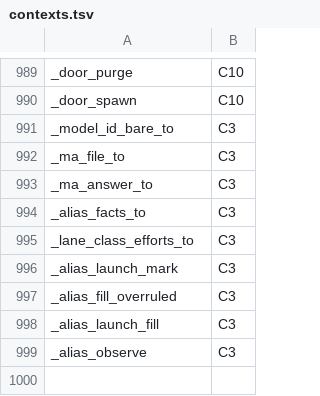
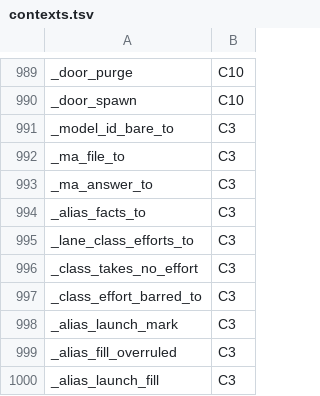
Before and after one commit to Synapsium-Labs/ccrc-pwa, a TSV file: ccd/contexts.tsv, drawn as a sheet; only a part is shown, gaps mark what is left out; the shorter side is filled out with more unchanged rows.

```diff
--- a/ccd/contexts.tsv
+++ b/ccd/contexts.tsv
@@ -995,2 +995,4 @@ _alias_facts_to	C3
 _lane_class_efforts_to	C3
+_class_takes_no_effort	C3
+_class_effort_barred_to	C3
 _alias_launch_mark	C3
```
Also changed, not shown: ccd/contexts-edges.tsv, 8 other files.
